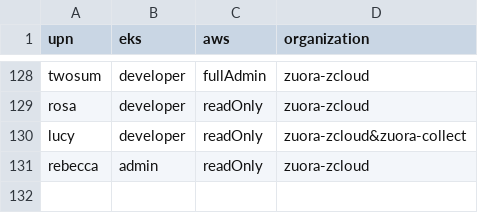
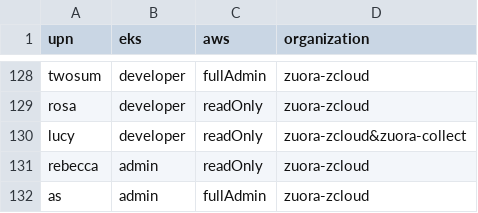
Before and after one commit to hchiang-zuora/self-service, a CSV file: users.csv, drawn as a sheet; only a part is shown, gaps mark what is left out; the diff names each change by its address in the sheet, - before the commit and + after, or states it on an @@ line.

Commit message:
added new user

```diff
--- a/users.csv
+++ b/users.csv
+row 132: as | admin | fullAdmin | zuora-zcloud
```
